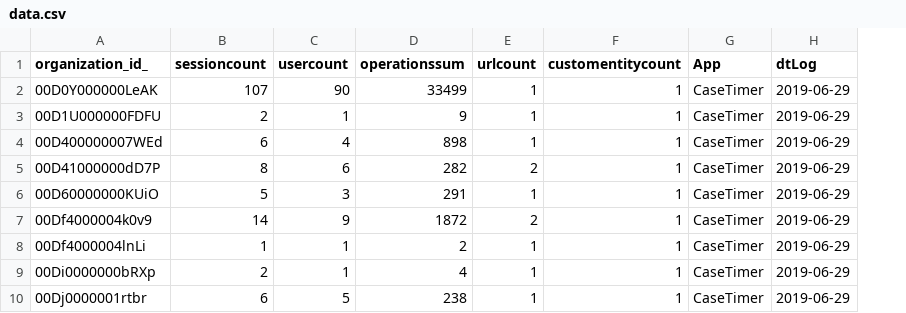
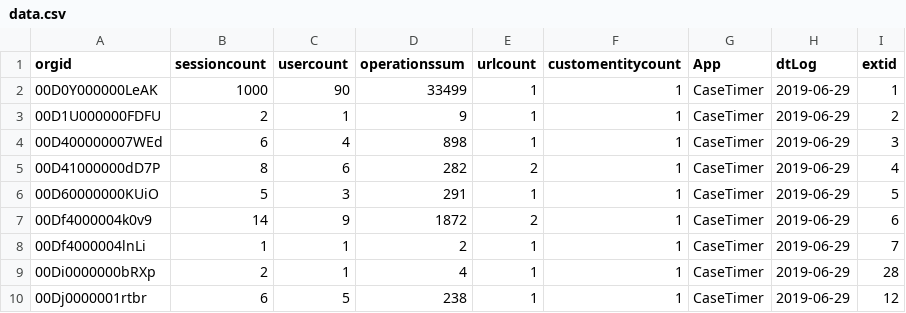
Before and after one commit to CairlinnSolutions/isv-intell-poc, a CSV file: data.csv, drawn as a sheet; the diff names each change by its address in the sheet, - before the commit and + after, or states it on an @@ line.

```diff
--- a/data.csv
+++ b/data.csv
+column I (extid), rows 2-10: 1 | 2 | 3 | 4 | 5 | 6 | 7 | 28 | 12
-A1: organization_id_
+A1: orgid
-B2 (sessioncount): 107
+B2 (sessioncount): 1000
```
Also changed, not shown: 2 other files.
